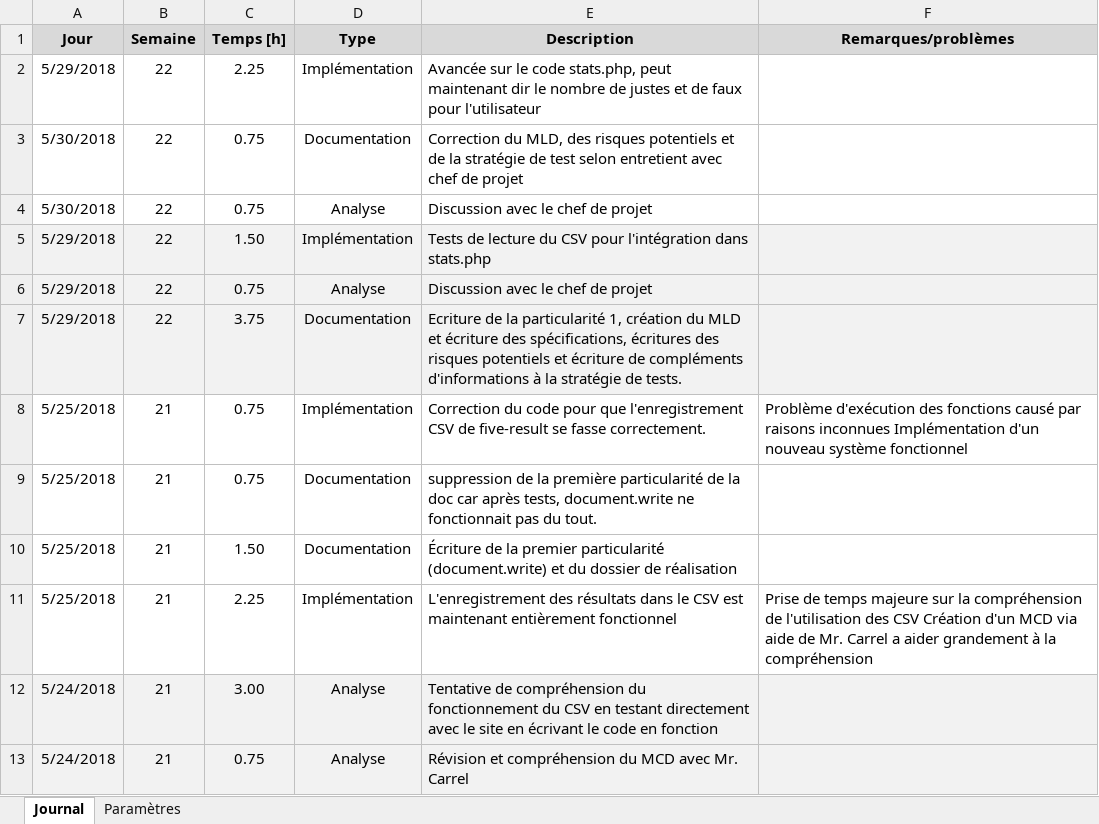
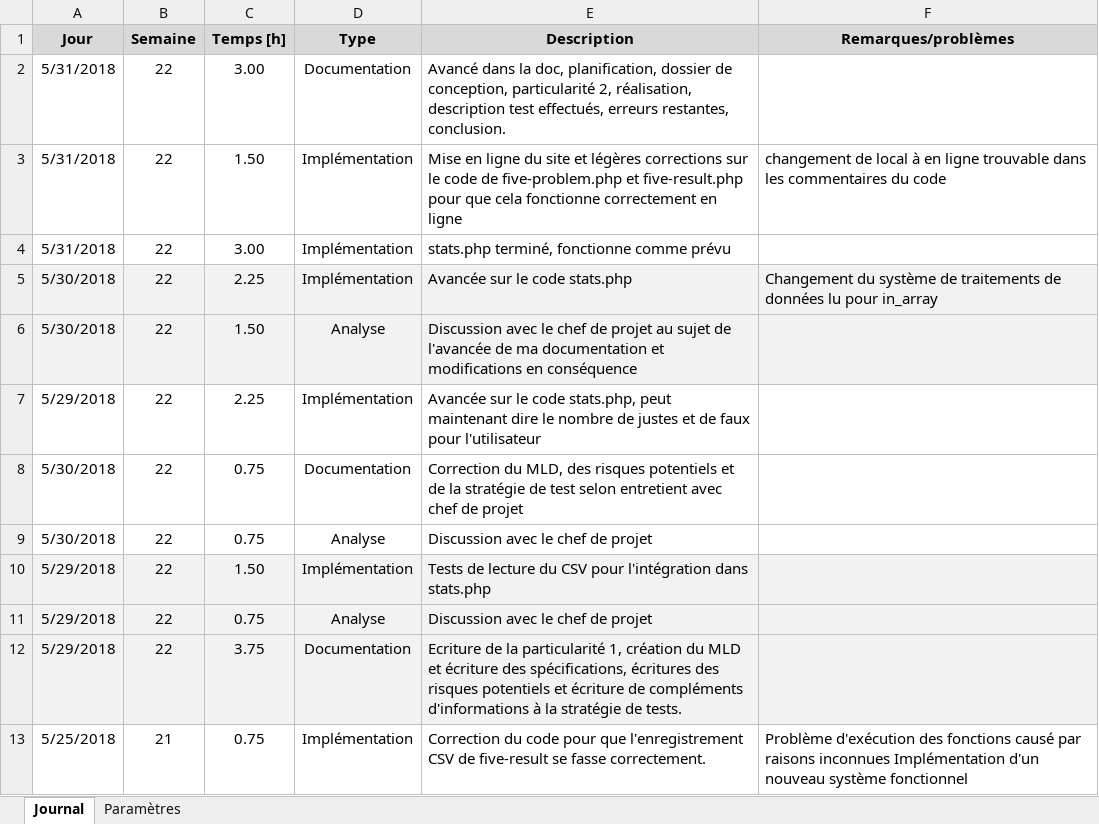
Before and after one commit to Daxank/TPI, an Excel workbook: documentation/Documents de travail/Journal_de_travail_AGI.xlsm, sheet Journal, drawn as a sheet; only a part is shown; the shorter side is filled out with more unchanged rows; values as stored, in another font and other column widths than the file's, no borders; charts and pictures not drawn; addresses are those after the commit; the diff names each change by its address in the sheet, - before the commit and + after, or states it on an @@ line.

```diff
--- a/documentation/Documents de travail/Journal_de_travail_AGI.xlsm (sheet Journal)
+++ b/documentation/Documents de travail/Journal_de_travail_AGI.xlsm (sheet Journal)
+row 2: 5/31/2018 | 22 | 3.00 | Documentation | Avancé dans la doc, planification, dossier de conception, particularité 2, réalisation, description test effectués, erreurs restantes, conclusion.
+row 3: 5/31/2018 | 22 | 1.50 | Implémentation | Mise en ligne du site et légères corrections sur le code de five-problem.php et five-result.php pour que cela fonctionne correctement en ligne | changement de local à en ligne trouvable dans les commentaires du code
+row 4: 5/31/2018 | 22 | 3.00 | Implémentation | stats.php terminé, fonctionne comme prévu
+row 5: 5/30/2018 | 22 | 2.25 | Implémentation | Avancée sur le code stats.php | Changement du système de traitements de données lu pour in_array
+row 6: 5/30/2018 | 22 | 1.50 | Analyse | Discussion avec le chef de projet au sujet de l'avancée de ma documentation et modifications en conséquence
-E7 (Description): …peut maintenant dir le nombre…
+E7 (Description): …peut maintenant dire le nombre…
```
Also changed, not shown: formulas that keep their value, 1 other file.
